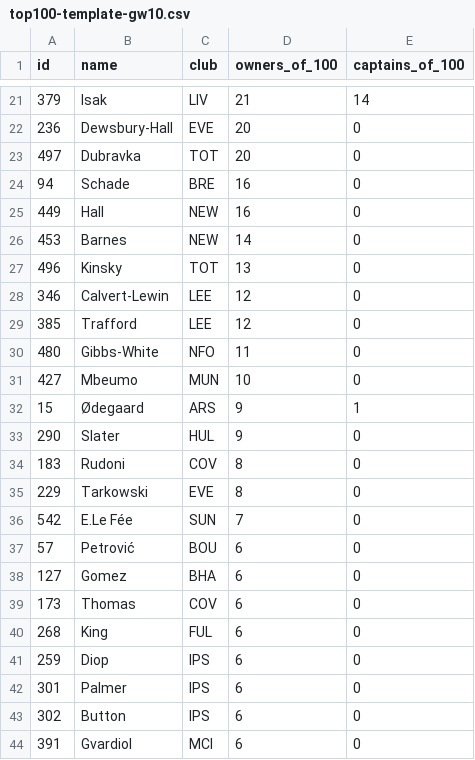
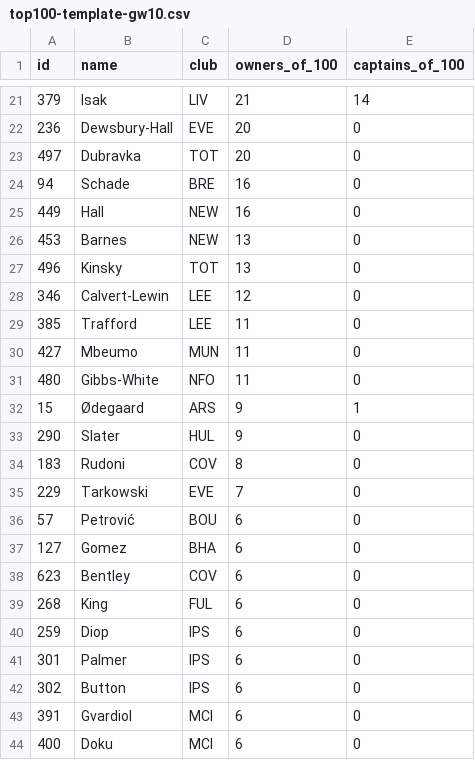
Before and after one commit to kanitnany-cloud/GPTxMe, a CSV file: daily-dashboard/top100-template-gw10.csv, drawn as a sheet; only a part is shown, gaps mark what is left out; the shorter side is filled out with more unchanged rows; the diff covers the shown part only.

```diff
--- a/daily-dashboard/top100-template-gw10.csv
+++ b/daily-dashboard/top100-template-gw10.csv
@@ -25,8 +25,8 @@ id,name,club,owners_of_100,captains_of_100
 "449","Hall","NEW","16","0"
-"453","Barnes","NEW","14","0"
+"453","Barnes","NEW","13","0"
 "496","Kinsky","TOT","13","0"
 "346","Calvert-Lewin","LEE","12","0"
-"385","Trafford","LEE","12","0"
+"385","Trafford","LEE","11","0"
+"427","Mbeumo","MUN","11","0"
 "480","Gibbs-White","NFO","11","0"
-"427","Mbeumo","MUN","10","0"
 "15","Ødegaard","ARS","9","1"
@@ -34,7 +34,6 @@ id,name,club,owners_of_100,captains_of_100
 "183","Rudoni","COV","8","0"
-"229","Tarkowski","EVE","8","0"
-"542","E.Le Fée","SUN","7","0"
+"229","Tarkowski","EVE","7","0"
 "57","Petrović","BOU","6","0"
 "127","Gomez","BHA","6","0"
-"173","Thomas","COV","6","0"
+"623","Bentley","COV","6","0"
 "268","King","FUL","6","0"
```
Also changed, not shown: 3 added rows, 2 removed rows and 11 edited cells elsewhere in this file, 10 other files.
